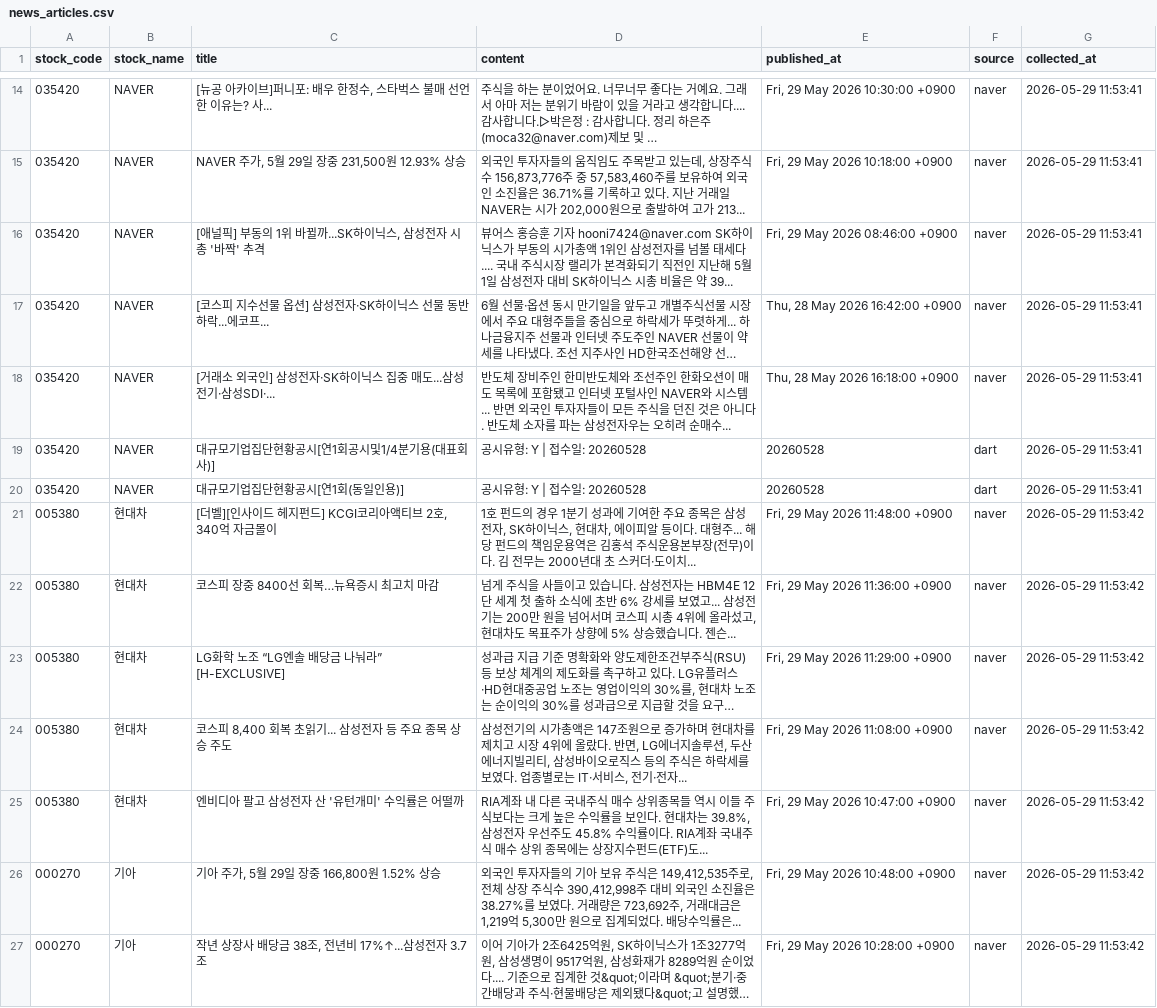
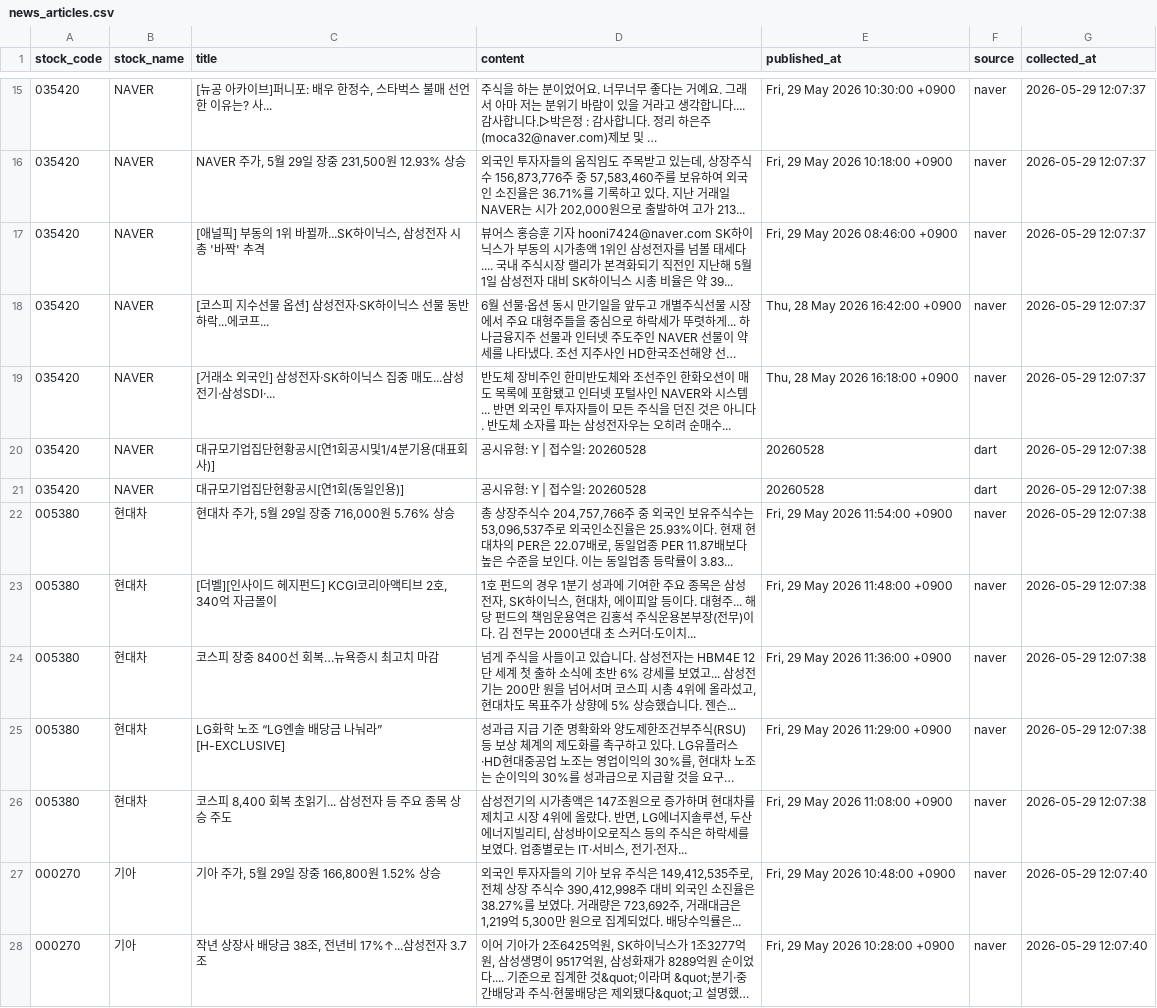
Before and after one commit to jwdebbie/quant-ai-server, a CSV file: data/news_articles.csv, drawn as a sheet; only a part is shown, gaps mark what is left out; long unchanged cells end in …; removed rows and columns are numbered as before the commit, all else as after; the diff covers the shown part only; the diff names each change by its address in the sheet, - before the commit and + after, or states it on an @@ line.

```diff
--- a/data/news_articles.csv
+++ b/data/news_articles.csv
-G15:G19 (collected_at): 2026-05-29 11:53:41
+G15:G19 (collected_at): 2026-05-29 12:07:37
-G20:G21 (collected_at): 2026-05-29 11:53:41
+G20:G21 (collected_at): 2026-05-29 12:07:38
+row 22: 005380 | 현대차 | 현대차 주가, 5월 29일 장중 716,000원 5.76% 상승 | 총 상장주식수 204,757,766주 중 외국인 보유주식수는 53,096,537주로 외국인소진율은 25.93%이다. 현재 현대차의 PER은 22.07배로, 동일업종 PER 11.87배보다 높은 수준을 보인다. 이는 동일업종 등락률이 3.83... | Fri, 29 May 2026 11:54:00 +0900 | naver | 2026-05-29 12:07:38
-G23:G26 (collected_at): 2026-05-29 11:53:42
+G23:G26 (collected_at): 2026-05-29 12:07:38
-row 25: 005380 | 현대차 | 엔비디아 팔고 삼성전자 산 '유턴개미' 수익률은 어떨까 | RIA계좌 내 다른 국내주식 매수 상위종목들 역시 이들 주식보다는 크게 높은 수익률을 보인다. 현대차는 39.8%, 삼성전자 우선주도 45.8% 수익률이다. RIA계좌 국내주식 매수 상위 종목에는 상장지수펀드(ETF)도... | Fri, 29 May 2026 10:47:00 +0900 | naver | 2026-05-29 11:53:42
-G27:G28 (collected_at): 2026-05-29 11:53:42
+G27:G28 (collected_at): 2026-05-29 12:07:40
```
Also changed, not shown: 3 added rows, 2 removed rows and 13 edited cells elsewhere in this file, 1 other file.
